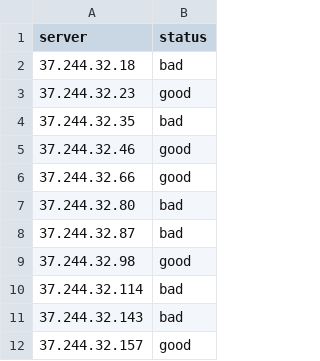
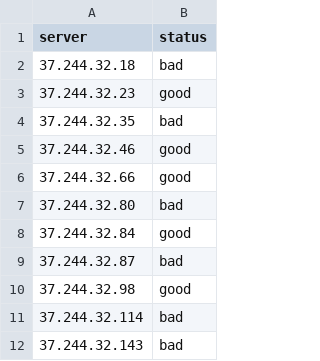
Before and after one commit to ThreeFx/d3servercheck, a CSV file: servers.csv, drawn as a sheet; only a part is shown; the shorter side is filled out with more unchanged rows; the diff names each change by its address in the sheet, - before the commit and + after, or states it on an @@ line.

Commit message:
Add new server, add helper script for sorting servers

```diff
--- a/servers.csv
+++ b/servers.csv
+row 8: 37.244.32.84 | good
```
Also changed, not shown: 1 other file.
